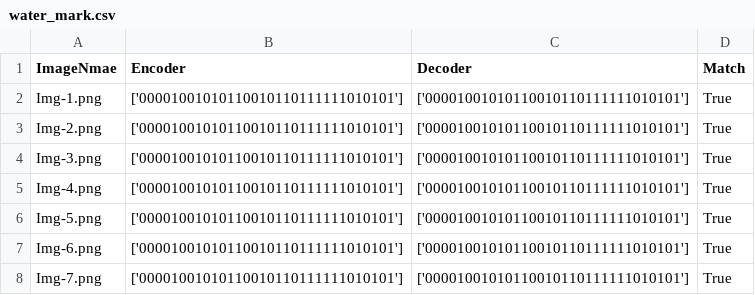
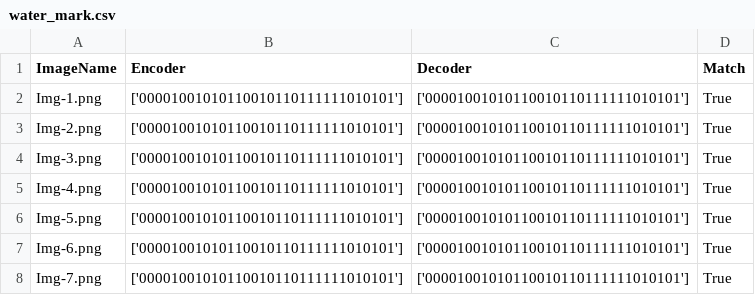
Before and after one commit to sun-umn/DIP_Watermark_Evasion_TMLR, a CSV file: dataset/SSL/COCO/water_mark.csv, drawn as a sheet; only a part is shown.

```diff
--- a/dataset/SSL/COCO/water_mark.csv
+++ b/dataset/SSL/COCO/water_mark.csv
@@ -1,2 +1,2 @@
-ImageNmae,Encoder,Decoder,Match
+ImageName,Encoder,Decoder,Match
 Img-1.png,['00001001010110010110111111010101'],['00001001010110010110111111010101'],True
```
Also changed, not shown: dataset/SSL/DiffusionDB/water_mark.csv, dataset/StegaStamp/COCO/water_mark.csv, 3 other files.
